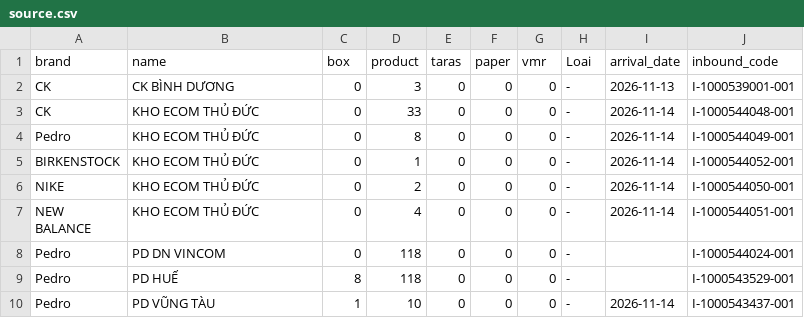
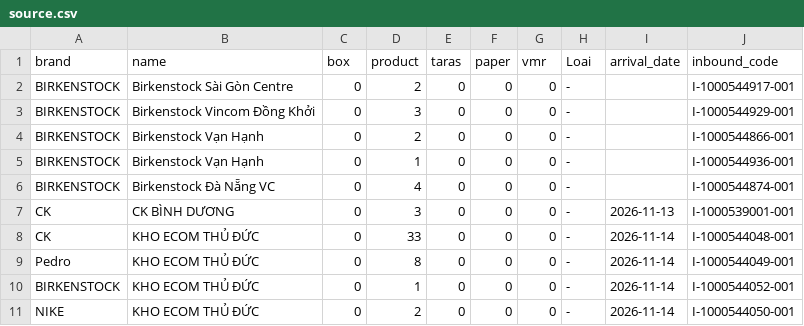
Before and after one commit to thuanmaison113-boop/newinbound, a CSV file: source.csv, drawn as a sheet; only a part is shown; the shorter side is filled out with more unchanged rows.

Commit message:
Update data 2026-11-17 09:41

```diff
--- a/source.csv
+++ b/source.csv
@@ -1,2 +1,7 @@
 brand,name,box,product,taras,paper,vmr,Loai,arrival_date,inbound_code
+BIRKENSTOCK,Birkenstock Sài Gòn Centre,0,2,0,0,0,-,,I-1000544917-001
+BIRKENSTOCK,Birkenstock Vincom Đồng Khởi,0,3,0,0,0,-,,I-1000544929-001
+BIRKENSTOCK,Birkenstock Vạn Hạnh,0,2,0,0,0,-,,I-1000544866-001
+BIRKENSTOCK,Birkenstock Vạn Hạnh,0,1,0,0,0,-,,I-1000544936-001
+BIRKENSTOCK,Birkenstock Đà Nẵng VC,0,4,0,0,0,-,,I-1000544874-001
 CK,CK BÌNH DƯƠNG,0,3,0,0,0,-,2026-11-13,I-1000539001-001
```
